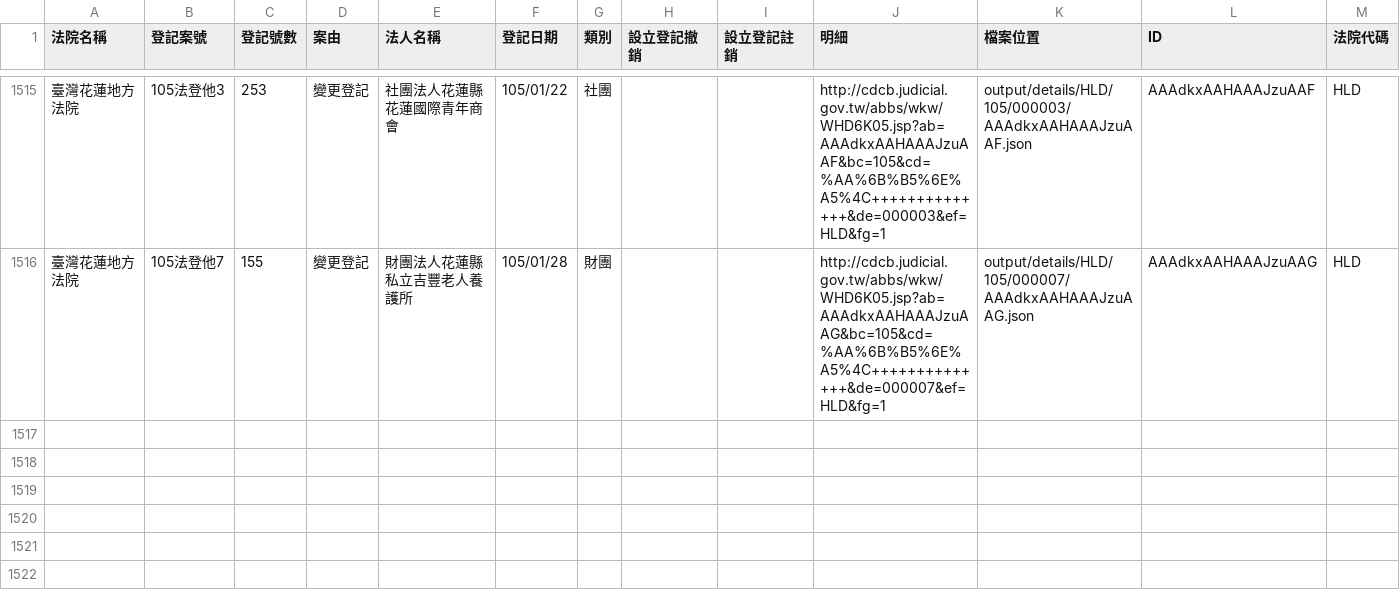
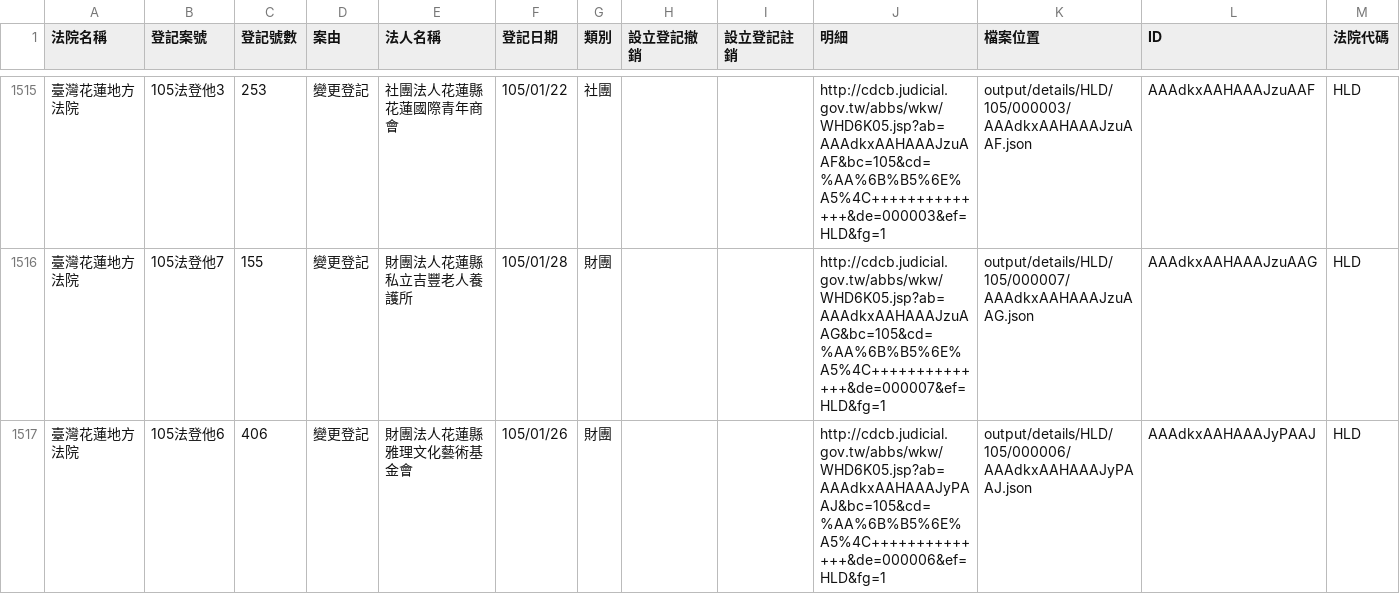
Before and after one commit to taichunmin/foundationtw, a CSV file: output/lists/HLD.csv, drawn as a sheet; only a part is shown, gaps mark what is left out.

```diff
--- a/output/lists/HLD.csv
+++ b/output/lists/HLD.csv
@@ -1516 +1516,2 @@
 臺灣花蓮地方法院,105法登他7,155,變更登記,財團法人花蓮縣私立吉豐老人養護所,105/01/28,財團,,,http://cdcb.judicial.gov.tw/abbs/wkw/WHD6K05.jsp?ab=AAAdkxAAHAAAJzuAAG&bc=105&cd=%AA%6B%B5%6E%A5%4C++++++++++++++&de=000007&ef=HLD&fg=1,output/details/HLD/105/000007/AAAdkxAAHAAAJzuAAG.json,AAAdkxAAHAAAJzuAAG,HLD
+臺灣花蓮地方法院,105法登他6,406,變更登記,財團法人花蓮縣雅理文化藝術基金會,105/01/26,財團,,,http://cdcb.judicial.gov.tw/abbs/wkw/WHD6K05.jsp?ab=AAAdkxAAHAAAJyPAAJ&bc=105&cd=%AA%6B%B5%6E%A5%4C++++++++++++++&de=000006&ef=HLD&fg=1,output/details/HLD/105/000006/AAAdkxAAHAAAJyPAAJ.json,AAAdkxAAHAAAJyPAAJ,HLD
```
Also changed, not shown: output/lists/KMD.csv, output/lists/MLD.csv, 31 other files.
